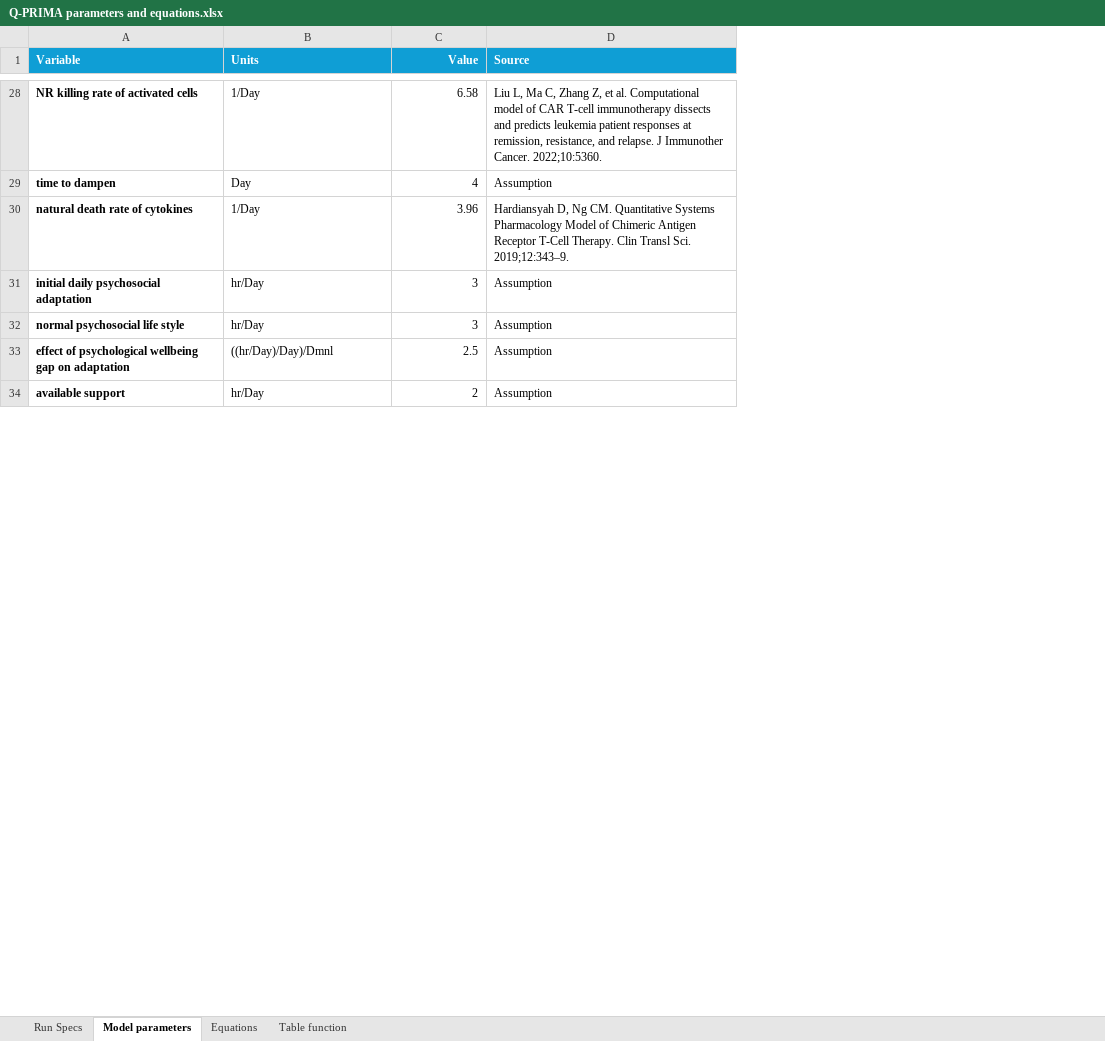
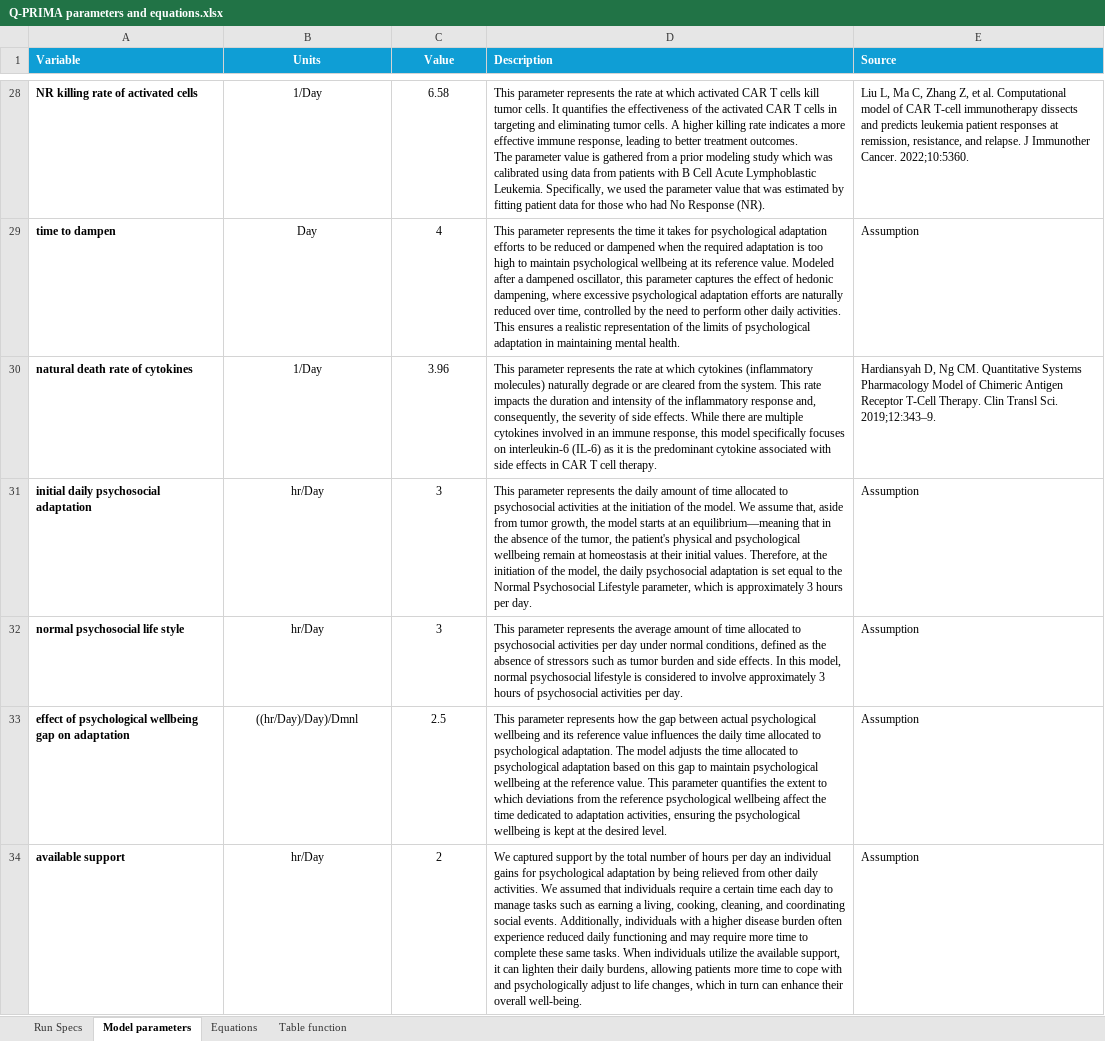
Before and after one commit to zhasgul/Q-PRIMA, an Excel workbook: Q-PRIMA parameters and equations.xlsx, sheet Model parameters, drawn as a sheet; only a part is shown, gaps mark what is left out; values as stored, in another font and other column widths than the file's, no borders; ↵ is a line break in a cell; the diff covers the shown part only; the diff names each change by its address in the sheet, - before the commit and + after, or states it on an @@ line.

```diff
--- a/Q-PRIMA parameters and equations.xlsx (sheet Model parameters)
+++ b/Q-PRIMA parameters and equations.xlsx (sheet Model parameters)
+column D (Description), rows 28-34: This parameter represents the rate at which activated CAR T cells kill tumor cells. It quantifies the effectiveness of the activated CAR T cells in targeting and eliminating tumor cells. A higher killing rate indicates a more effective immune response, leading to better treatment outcomes. ↵ The parameter value is gathered from a prior modeling study which was calibrated using data from patients with B Cell Acute Lymphoblastic Leukemia. Specifically, we used the parameter value that was estimated by fitting patient data for those who had No Response (NR). | This parameter represents the time it takes for psychological adaptation efforts to be reduced or dampened when the required adaptation is too high to maintain psychological wellbeing at its reference value. Modeled after a dampened oscillator, this parameter captures the effect of hedonic dampening, where excessive psychological adaptation efforts are naturally reduced over time, controlled by the need to perform other daily activities. This ensures a realistic representation of the limits of psychological adaptation in maintaining mental health. | This parameter represents the rate at which cytokines (inflammatory molecules) naturally degrade or are cleared from the system. This rate impacts the duration and intensity of the inflammatory response and, consequently, the severity of side effects. While there are multiple cytokines involved in an immune response, this model specifically focuses on interleukin-6 (IL-6) as it is the predominant cytokine associated with side effects in CAR T cell therapy. | This parameter represents the daily amount of time allocated to psychosocial activities at the initiation of the model. We assume that, aside from tumor growth, the model starts at an equilibrium—meaning that in the absence of the tumor, the patient's physical and psychological wellbeing remain at homeostasis at their initial values. Therefore, at the initiation of the model, the daily psychosocial adaptation is set equal to the Normal Psychosocial Lifestyle parameter, which is approximately 3 hours per day. | This parameter represents the average amount of time allocated to psychosocial activities per day under normal conditions, defined as the absence of stressors such as tumor burden and side effects. In this model, normal psychosocial lifestyle is considered to involve approximately 3 hours of psychosocial activities per day. | This parameter represents how the gap between actual psychological wellbeing and its reference value influences the daily time allocated to psychological adaptation. The model adjusts the time allocated to psychological adaptation based on this gap to maintain psychological wellbeing at the reference value. This parameter quantifies the extent to which deviations from the reference psychological wellbeing affect the time dedicated to adaptation activities, ensuring the psychological wellbeing is kept at the desired level. | We captured support by the total number of hours per day an individual gains for psychological adaptation by being relieved from other daily activities. We assumed that individuals require a certain time each day to manage tasks such as earning a living, cooking, cleaning, and coordinating social events. Additionally, individuals with a higher disease burden often experience reduced daily functioning and may require more time to complete these same tasks. When individuals utilize the available support, it can lighten their daily burdens, allowing patients more time to cope with and psychologically adjust to life changes, which in turn can enhance their overall well-being.
-B1:B34 alignment: left
+B1:B34 alignment: center
-C1:C34 alignment: right
+C1:C34 alignment: center
```
Also changed, not shown: 3 added rows, 4 edited cells and cell formats elsewhere in this sheet, sheet Equations, sheet Table function, charts or pictures, 1 other file.
